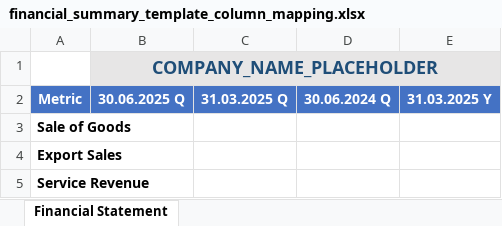
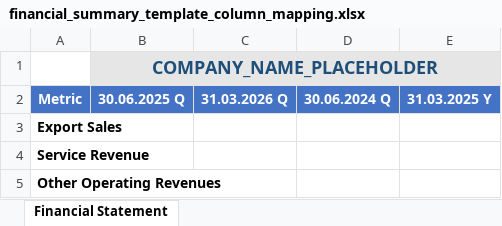
Before and after one commit to manish-algorisys/financial-converter, an Excel workbook: templates/financial_summary_template_column_mapping.xlsx, sheet Financial Statement, drawn as a sheet; only a part is shown; the shorter side is filled out with more unchanged rows; values as stored, in another font and other column widths than the file's, no borders; the diff names each change by its address in the sheet, - before the commit and + after, or states it on an @@ line.

```diff
--- a/templates/financial_summary_template_column_mapping.xlsx (sheet Financial Statement)
+++ b/templates/financial_summary_template_column_mapping.xlsx (sheet Financial Statement)
-C2: 31.03.2025 Q
+C2: 31.03.2026 Q
-row 3: Sale of Goods
```
Also changed, not shown: templates/financial_summary_template.xlsx, 4 other files.
